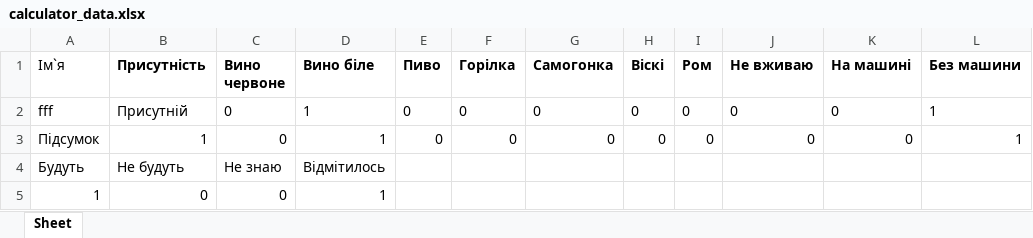
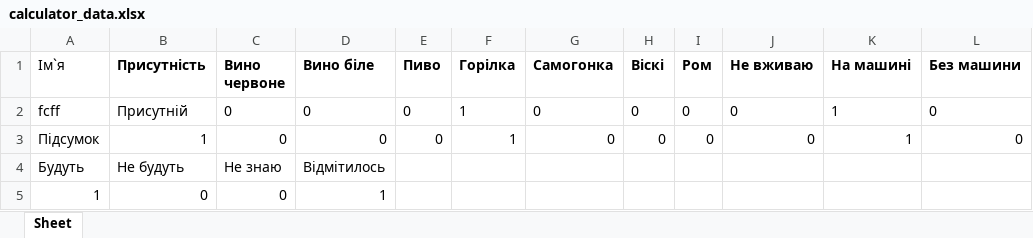
Before and after one commit to Bohdanaa/webwedding, an Excel workbook: calculator_data.xlsx, sheet Sheet, drawn as a sheet; values as stored, in another font and other column widths than the file's, no borders; the diff names each change by its address in the sheet, - before the commit and + after, or states it on an @@ line.

```diff
--- a/calculator_data.xlsx (sheet Sheet)
+++ b/calculator_data.xlsx (sheet Sheet)
-A2 (Ім`я): fff
+A2 (Ім`я): fcff
-D2:D3 (Вино біле): 1
+D2:D3 (Вино біле): 0
-F2:F3 (Горілка): 0
+F2:F3 (Горілка): 1
-K2:K3 (На машині): 0
+K2:K3 (На машині): 1
-L2:L3 (Без машини): 1
+L2:L3 (Без машини): 0
```
Also changed, not shown: data.xlsx, sorted_data.xlsx, 7 other files.
